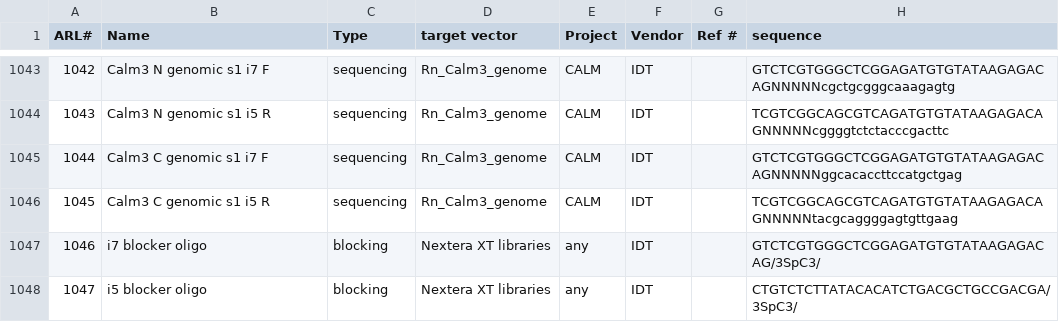
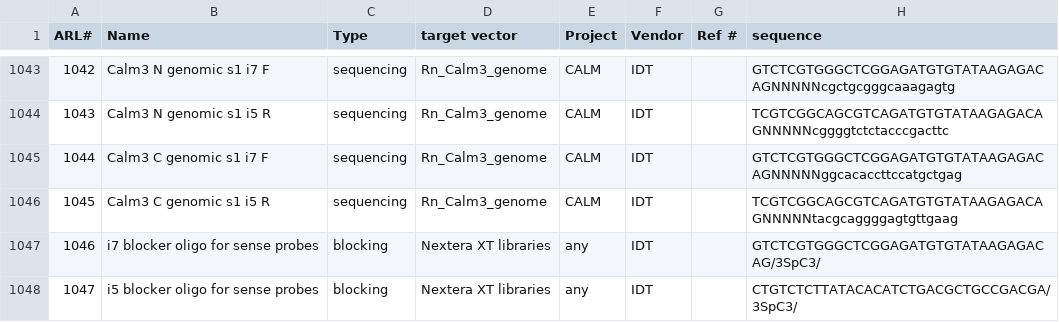
Before and after one commit to emsterdam1/anRNAlab-Protocols, a CSV file: ARL-primers.csv, drawn as a sheet; only a part is shown, gaps mark what is left out.

Commit message:
Update ARL-primers.csv

```diff
--- a/ARL-primers.csv
+++ b/ARL-primers.csv
@@ -1046,3 +1046,3 @@ ARL#,Name,Type,target vector,Project,Vendor,Ref #,sequence
 1045,Calm3 C genomic s1 i5 R,sequencing,Rn_Calm3_genome,CALM,IDT,,TCGTCGGCAGCGTCAGATGTGTATAAGAGACAGNNNNNtacgcaggggagtgttgaag
-1046,i7 blocker oligo,blocking,Nextera XT libraries,any,IDT,,GTCTCGTGGGCTCGGAGATGTGTATAAGAGACAG/3SpC3/
-1047,i5 blocker oligo,blocking,Nextera XT libraries,any,IDT,,CTGTCTCTTATACACATCTGACGCTGCCGACGA/3SpC3/
+1046,i7 blocker oligo for sense probes,blocking,Nextera XT libraries,any,IDT,,GTCTCGTGGGCTCGGAGATGTGTATAAGAGACAG/3SpC3/
+1047,i5 blocker oligo for sense probes,blocking,Nextera XT libraries,any,IDT,,CTGTCTCTTATACACATCTGACGCTGCCGACGA/3SpC3/
```
